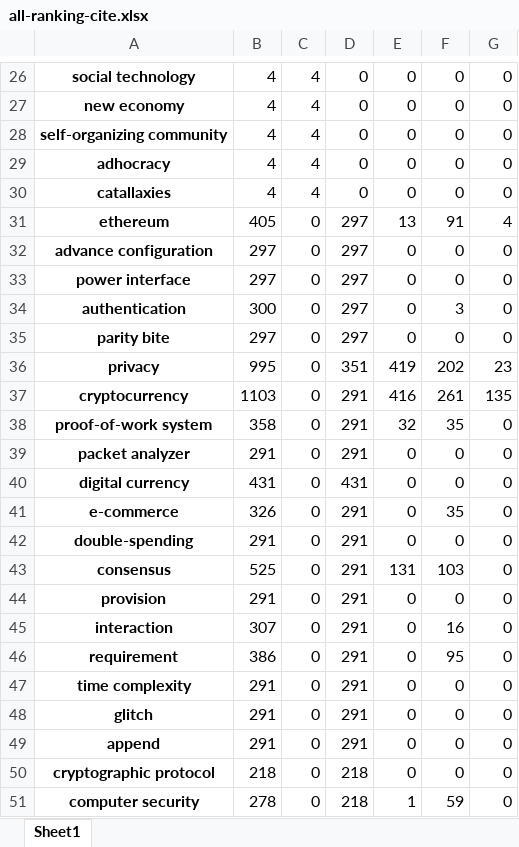
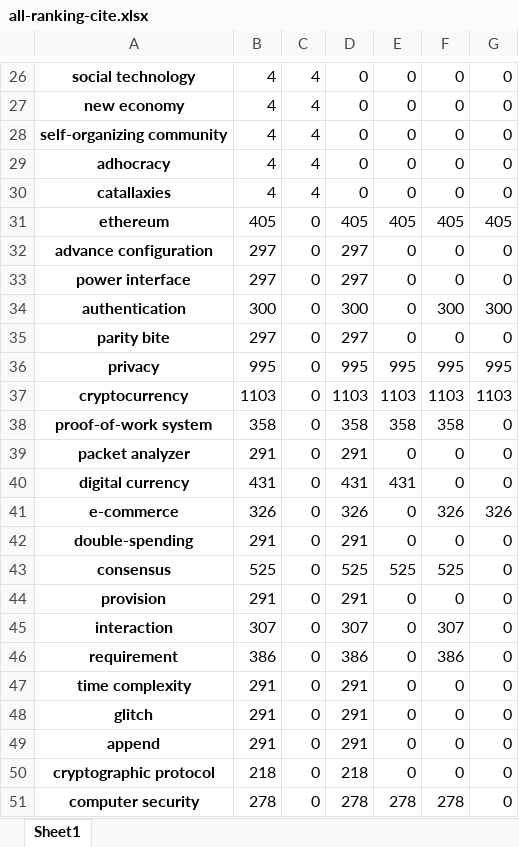
Before and after one commit to freekatz/blockchain-survey, an Excel workbook: src/out/rank/all-ranking-cite.xlsx, sheet Sheet1, drawn as a sheet; only a part is shown, gaps mark what is left out; values as stored, in another font and other column widths than the file's, no borders; the diff covers the shown part only; the diff names each change by its address in the sheet, - before the commit and + after, or states it on an @@ line.

```diff
--- a/src/out/rank/all-ranking-cite.xlsx (sheet Sheet1)
+++ b/src/out/rank/all-ranking-cite.xlsx (sheet Sheet1)
-D31: 297
+D31: 405
-E31: 13
+E31: 405
-F31: 91
+F31: 405
-G31: 4
+G31: 405
-D34: 297
+D34: 300
-F34: 3
+F34: 300
-G34: 0
+G34: 300
-D36: 351
+D36: 995
-E36: 419
+E36: 995
-F36: 202
+F36: 995
-G36: 23
+G36: 995
-D37: 291
+D37: 1103
-E37: 416
+E37: 1103
-F37: 261
+F37: 1103
-G37: 135
+G37: 1103
-D38: 291
+D38: 358
-E38: 32
+E38: 358
-F38: 35
+F38: 358
-E40: 0
+E40: 431
-D41: 291
+D41: 326
-F41: 35
+F41: 326
-G41: 0
+G41: 326
-D43: 291
+D43: 525
-E43: 131
+E43: 525
-F43: 103
+F43: 525
-D45: 291
+D45: 307
-F45: 16
+F45: 307
-D46: 291
+D46: 386
-F46: 95
+F46: 386
-D51: 218
+D51: 278
-E51: 1
+E51: 278
-F51: 59
+F51: 278
```
Also changed, not shown: 1 added row, 2 removed rows and 414 edited cells elsewhere in this sheet, src/out/all-preprocessed.xlsx, src/out/rank/all-ranking-freq.xlsx, 9 other files.
